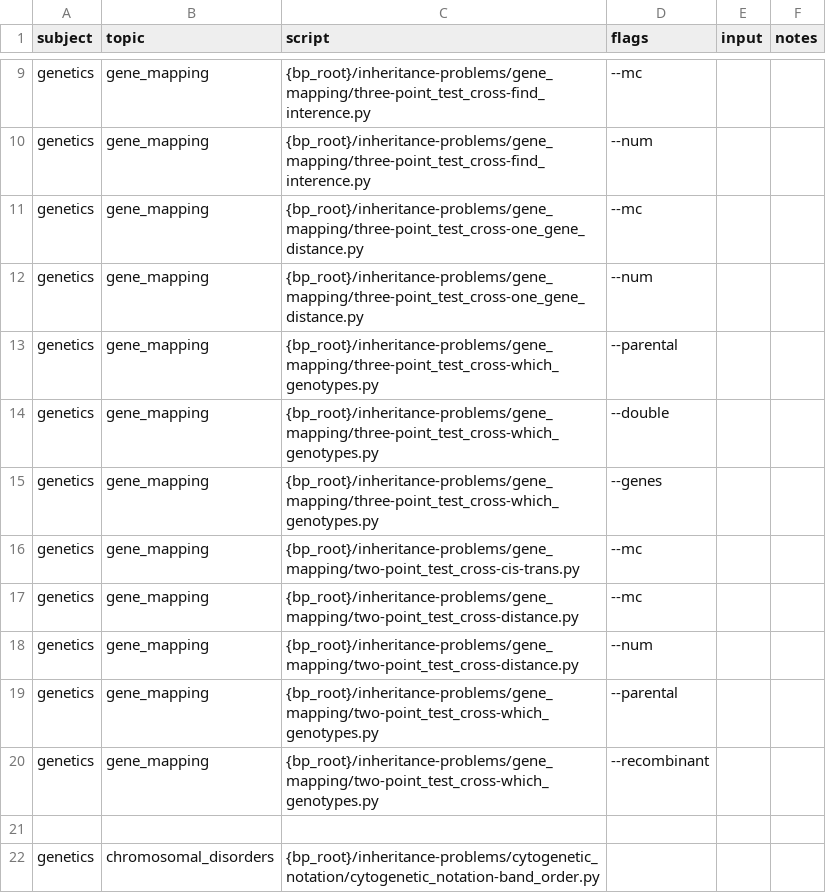
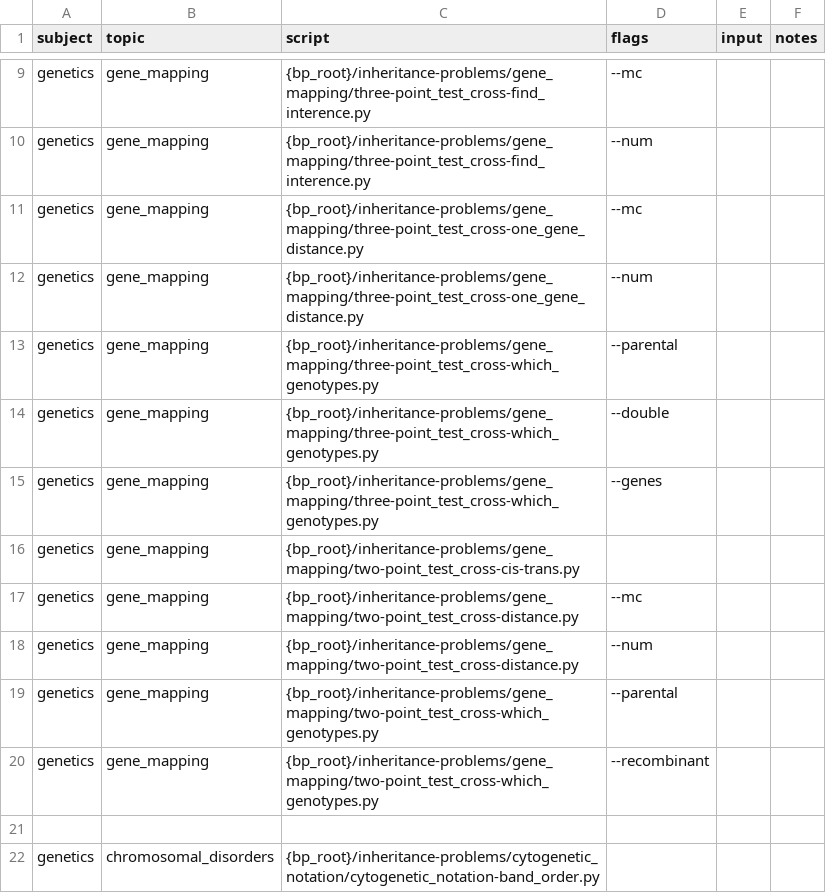
Before and after one commit to vosslab/biology-problems-website, a CSV file: task_files/genetics_tasks2.csv, drawn as a sheet; only a part is shown, gaps mark what is left out.

```diff
--- a/task_files/genetics_tasks2.csv
+++ b/task_files/genetics_tasks2.csv
@@ -15,3 +15,3 @@ genetics,gene_mapping,{bp_root}/inheritance-problems/gene_mapping/three-point_te
 genetics,gene_mapping,{bp_root}/inheritance-problems/gene_mapping/three-point_test_cross-which_genotypes.py,--genes,,
-genetics,gene_mapping,{bp_root}/inheritance-problems/gene_mapping/two-point_test_cross-cis-trans.py,--mc,,
+genetics,gene_mapping,{bp_root}/inheritance-problems/gene_mapping/two-point_test_cross-cis-trans.py,,,
 genetics,gene_mapping,{bp_root}/inheritance-problems/gene_mapping/two-point_test_cross-distance.py,--mc,,
```
Also changed, not shown: 33 other files.
